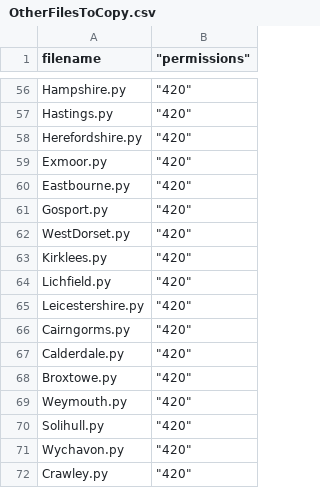
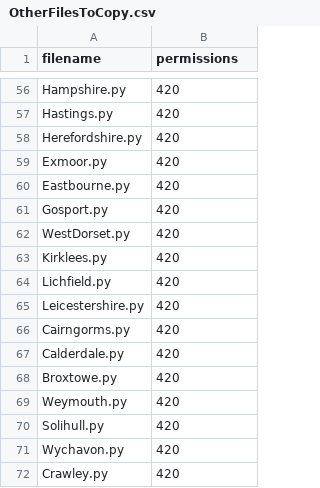
Before and after one commit to openaustralia/planningalerts, a CSV file: OtherFilesToCopy.csv, drawn as a sheet; only a part is shown, gaps mark what is left out; the diff covers the shown part only.

```diff
--- a/OtherFilesToCopy.csv
+++ b/OtherFilesToCopy.csv
@@ -1 +1 @@
-"filename"," ""permissions"""
+filename,permissions
@@ -56,17 +56,17 @@
-"Hampshire.py"," ""420"""
-"Hastings.py"," ""420"""
-"Herefordshire.py"," ""420"""
-"Exmoor.py"," ""420"""
-"Eastbourne.py"," ""420"""
-"Gosport.py"," ""420"""
-"WestDorset.py"," ""420"""
-"Kirklees.py"," ""420"""
-"Lichfield.py"," ""420"""
-"Leicestershire.py"," ""420"""
-"Cairngorms.py"," ""420"""
-"Calderdale.py"," ""420"""
-"Broxtowe.py"," ""420"""
-"Weymouth.py"," ""420"""
-"Solihull.py"," ""420"""
-"Wychavon.py"," ""420"""
-"Crawley.py"," ""420"""
+Hampshire.py,420
+Hastings.py,420
+Herefordshire.py,420
+Exmoor.py,420
+Eastbourne.py,420
+Gosport.py,420
+WestDorset.py,420
+Kirklees.py,420
+Lichfield.py,420
+Leicestershire.py,420
+Cairngorms.py,420
+Calderdale.py,420
+Broxtowe.py,420
+Weymouth.py,420
+Solihull.py,420
+Wychavon.py,420
+Crawley.py,420
```
Also changed, not shown: 54 edited cells elsewhere in this file.
